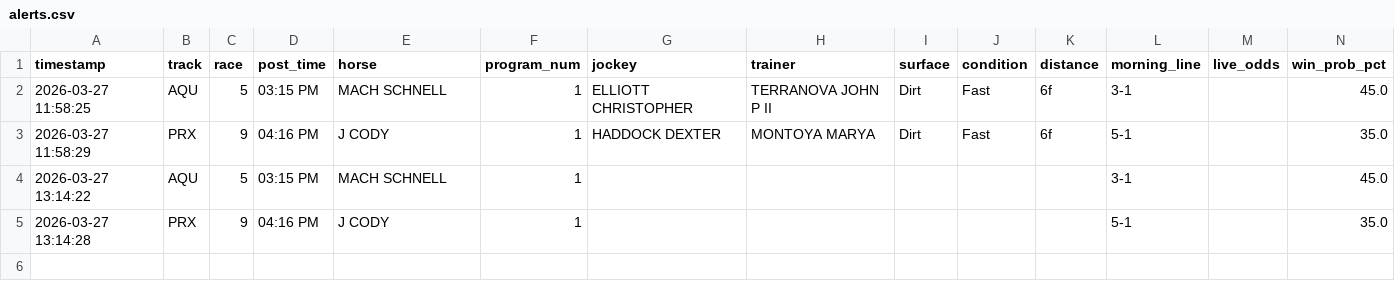
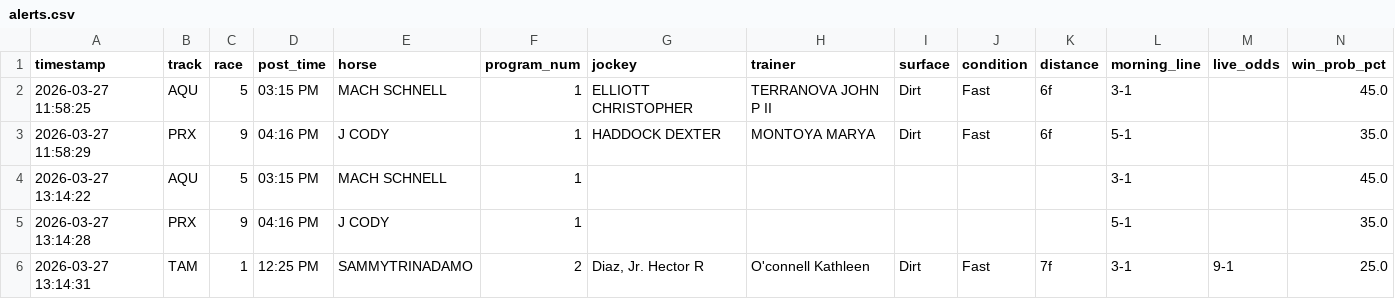
Before and after one commit to levoniuslevon/horse-edge-tips, a CSV file: alerts.csv, drawn as a sheet; only a part is shown; rows hold the shown columns only; the diff names each change by its address in the sheet, - before the commit and + after, or states it on an @@ line.

Commit message:
TIP: SAMMYTRINADAMO — Tampa Bay Downs Race 1

```diff
--- a/alerts.csv
+++ b/alerts.csv
+row 6: 2026-03-27 13:14:31 | TAM | 1 | 12:25 PM | SAMMYTRINADAMO | 2 | Diaz, Jr. Hector R | O'connell Kathleen | Dirt | Fast | 7f | 3-1 | 9-1 | 25.0
```
